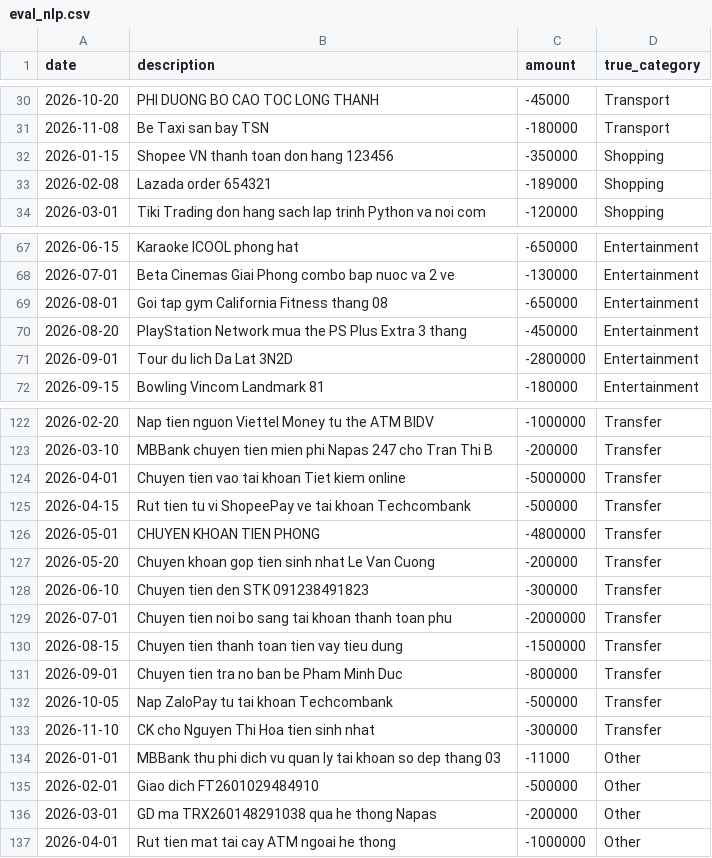
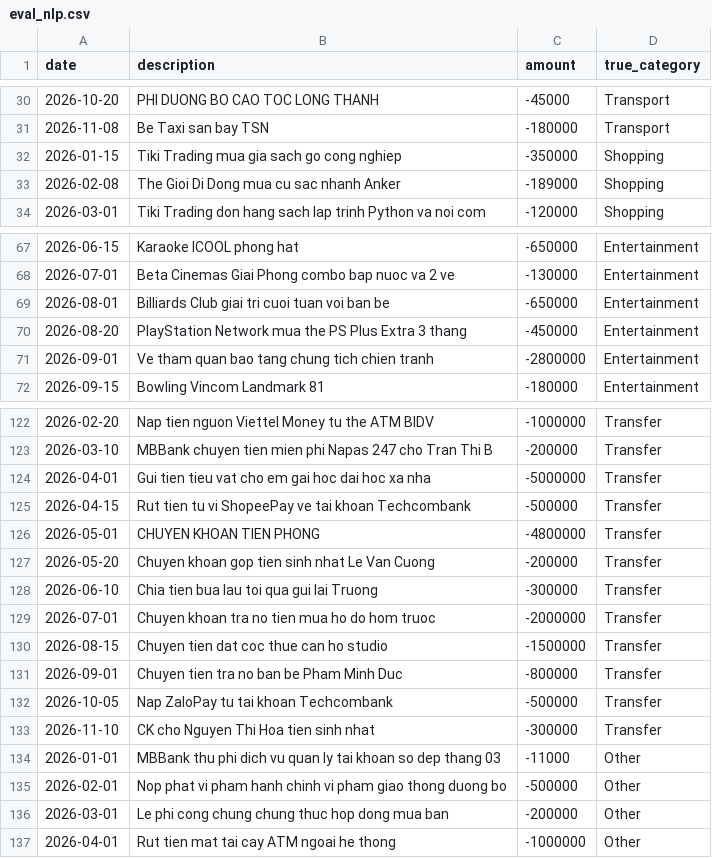
Before and after one commit to nabe39/budgetbot-aws, a CSV file: sample_data/eval_nlp.csv, drawn as a sheet; only a part is shown, gaps mark what is left out; the diff covers the shown part only.

```diff
--- a/sample_data/eval_nlp.csv
+++ b/sample_data/eval_nlp.csv
@@ -31,4 +31,4 @@
 2026-11-08,Be Taxi san bay TSN,-180000,Transport
-2026-01-15,Shopee VN thanh toan don hang 123456,-350000,Shopping
-2026-02-08,Lazada order 654321,-189000,Shopping
+2026-01-15,Tiki Trading mua gia sach go cong nghiep,-350000,Shopping
+2026-02-08,The Gioi Di Dong mua cu sac nhanh Anker,-189000,Shopping
 2026-03-01,Tiki Trading don hang sach lap trinh Python va noi com,-120000,Shopping
@@ -68,5 +68,5 @@
 2026-07-01,Beta Cinemas Giai Phong combo bap nuoc va 2 ve,-130000,Entertainment
-2026-08-01,Goi tap gym California Fitness thang 08,-650000,Entertainment
+2026-08-01,Billiards Club giai tri cuoi tuan voi ban be,-650000,Entertainment
 2026-08-20,PlayStation Network mua the PS Plus Extra 3 thang,-450000,Entertainment
-2026-09-01,Tour du lich Da Lat 3N2D,-2800000,Entertainment
+2026-09-01,Ve tham quan bao tang chung tich chien tranh,-2800000,Entertainment
 2026-09-15,Bowling Vincom Landmark 81,-180000,Entertainment
@@ -123,3 +123,3 @@
 2026-03-10,MBBank chuyen tien mien phi Napas 247 cho Tran Thi B,-200000,Transfer
-2026-04-01,Chuyen tien vao tai khoan Tiet kiem online,-5000000,Transfer
+2026-04-01,Gui tien tieu vat cho em gai hoc dai hoc xa nha,-5000000,Transfer
 2026-04-15,Rut tien tu vi ShopeePay ve tai khoan Techcombank,-500000,Transfer
@@ -127,5 +127,5 @@
 2026-05-20,Chuyen khoan gop tien sinh nhat Le Van Cuong,-200000,Transfer
-2026-06-10,Chuyen tien den STK 091238491823,-300000,Transfer
-2026-07-01,Chuyen tien noi bo sang tai khoan thanh toan phu,-2000000,Transfer
-2026-08-15,Chuyen tien thanh toan tien vay tieu dung,-1500000,Transfer
+2026-06-10,Chia tien bua lau toi qua gui lai Truong,-300000,Transfer
+2026-07-01,Chuyen khoan tra no tien mua ho do hom truoc,-2000000,Transfer
+2026-08-15,Chuyen tien dat coc thue can ho studio,-1500000,Transfer
 2026-09-01,Chuyen tien tra no ban be Pham Minh Duc,-800000,Transfer
@@ -134,4 +134,4 @@
 2026-01-01,MBBank thu phi dich vu quan ly tai khoan so dep thang 03,-11000,Other
-2026-02-01,Giao dich FT2601029484910,-500000,Other
-2026-03-01,GD ma TRX260148291038 qua he thong Napas,-200000,Other
+2026-02-01,Nop phat vi pham hanh chinh vi pham giao thong duong bo,-500000,Other
+2026-03-01,Le phi cong chung chung thuc hop dong mua ban,-200000,Other
 2026-04-01,Rut tien mat tai cay ATM ngoai he thong,-1000000,Other
```
Also changed, not shown: 15 edited cells elsewhere in this file, 14 other files.
